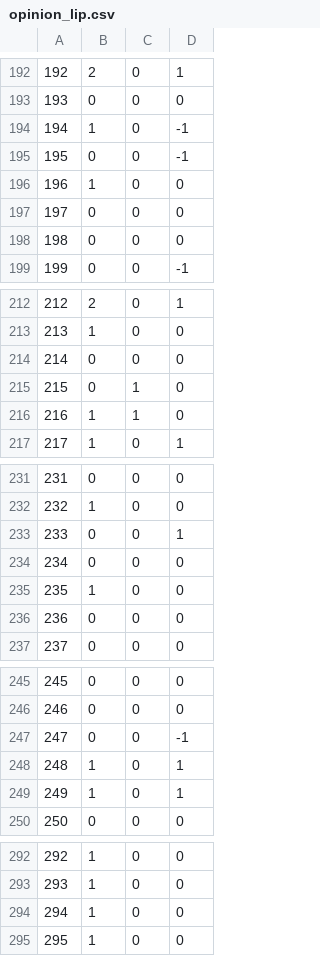
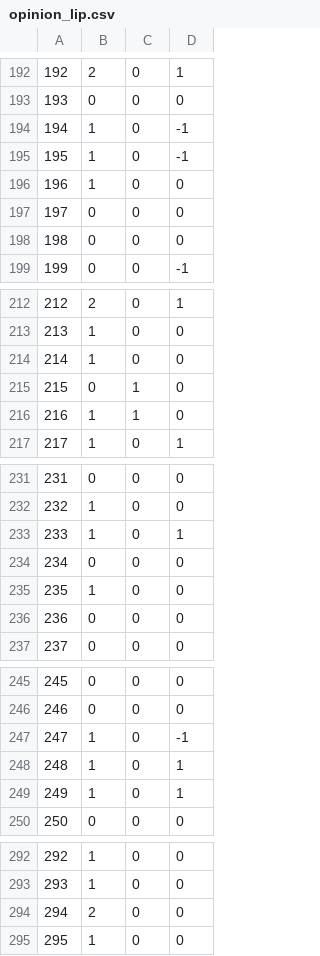
Before and after one commit to chodanun/Opinion-Mining-Cosmetics, a CSV file: data/opinion_lip.csv, drawn as a sheet; only a part is shown, gaps mark what is left out; the diff covers the shown part only.

```diff
--- a/data/opinion_lip.csv
+++ b/data/opinion_lip.csv
@@ -194,3 +194,3 @@
 194,1,0,-1
-195,0,0,-1
+195,1,0,-1
 196,1,0,0
@@ -213,3 +213,3 @@
 213,1,0,0
-214,0,0,0
+214,1,0,0
 215,0,1,0
@@ -232,3 +232,3 @@
 232,1,0,0
-233,0,0,1
+233,1,0,1
 234,0,0,0
@@ -246,3 +246,3 @@
 246,0,0,0
-247,0,0,-1
+247,1,0,-1
 248,1,0,1
@@ -293,3 +293,3 @@
 293,1,0,0
-294,1,0,0
+294,2,0,0
 295,1,0,0
```
Also changed, not shown: 18 edited cells elsewhere in this file, 4 other files.
